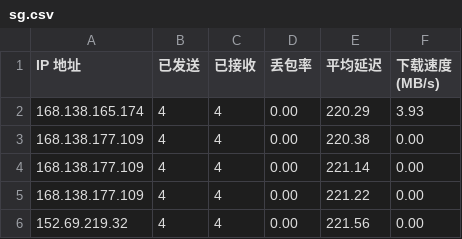
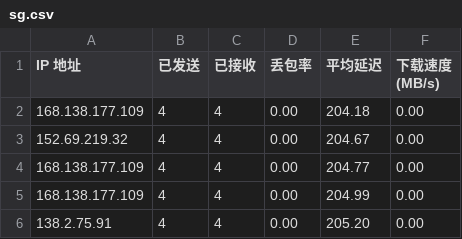
Before and after one commit to tcjhhjfwyxgs/CFCDN-Auto, a CSV file: CloudflareST/sg.csv, drawn as a sheet.

```diff
--- a/CloudflareST/sg.csv
+++ b/CloudflareST/sg.csv
@@ -1,6 +1,6 @@
 IP 地址,已发送,已接收,丢包率,平均延迟,下载速度 (MB/s)
-168.138.165.174,4,4,0.00,220.29,3.93
-168.138.177.109,4,4,0.00,220.38,0.00
-168.138.177.109,4,4,0.00,221.14,0.00
-168.138.177.109,4,4,0.00,221.22,0.00
-152.69.219.32,4,4,0.00,221.56,0.00
+168.138.177.109,4,4,0.00,204.18,0.00
+152.69.219.32,4,4,0.00,204.67,0.00
+168.138.177.109,4,4,0.00,204.77,0.00
+168.138.177.109,4,4,0.00,204.99,0.00
+138.2.75.91,4,4,0.00,205.20,0.00
```
Also changed, not shown: 1 other file.
